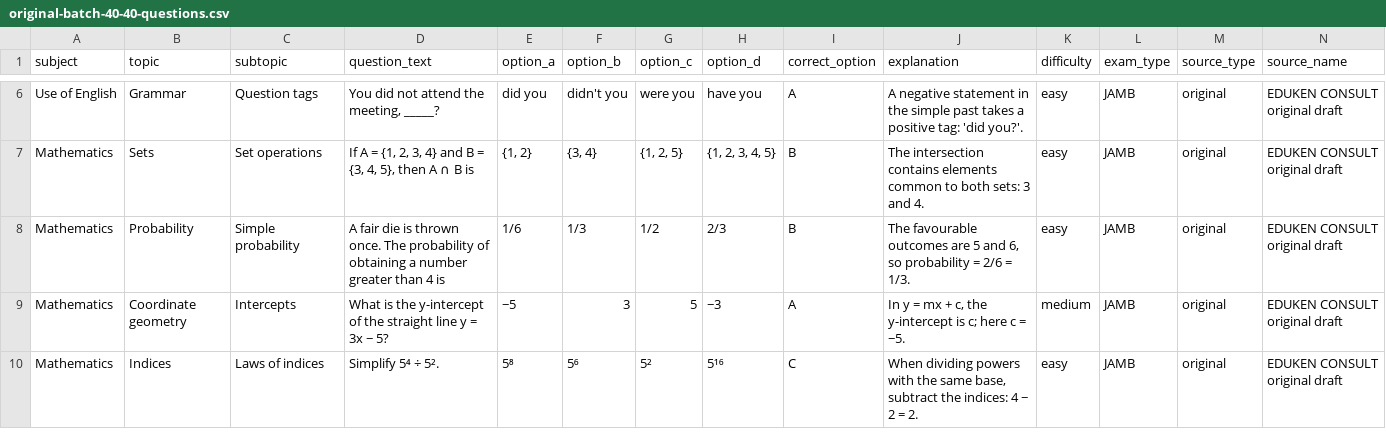
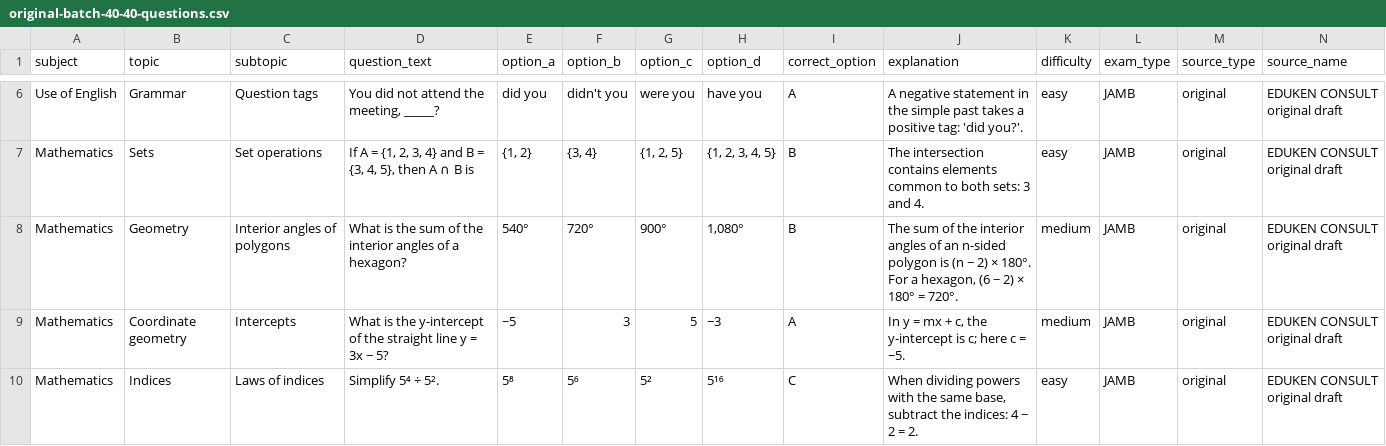
Before and after one commit to timmyjoe385-netizen/EDUKEN-CONSULT-, a CSV file: content/cbt/original-batch-40-40-questions.csv, drawn as a sheet; only a part is shown, gaps mark what is left out; the diff names each change by its address in the sheet, - before the commit and + after, or states it on an @@ line.

Commit message:
Replace repeated die-probability question in CBT batch 40

```diff
--- a/content/cbt/original-batch-40-40-questions.csv
+++ b/content/cbt/original-batch-40-40-questions.csv
-B8 (topic): Probability
+B8 (topic): Geometry
-C8 (subtopic): Simple probability
+C8 (subtopic): Interior angles of polygons
-D8 (question_text): A fair die is thrown once. The probability of obtaining a number greater than 4 is
+D8 (question_text): What is the sum of the interior angles of a hexagon?
-E8 (option_a): 1/6
+E8 (option_a): 540°
-F8 (option_b): 1/3
+F8 (option_b): 720°
-G8 (option_c): 1/2
+G8 (option_c): 900°
-H8 (option_d): 2/3
+H8 (option_d): 1,080°
-J8 (explanation): The favourable outcomes are 5 and 6, so probability = 2/6 = 1/3.
+J8 (explanation): The sum of the interior angles of an n-sided polygon is (n − 2) × 180°. For a hexagon, (6 − 2) × 180° = 720°.
-K8 (difficulty): easy
+K8 (difficulty): medium
```
